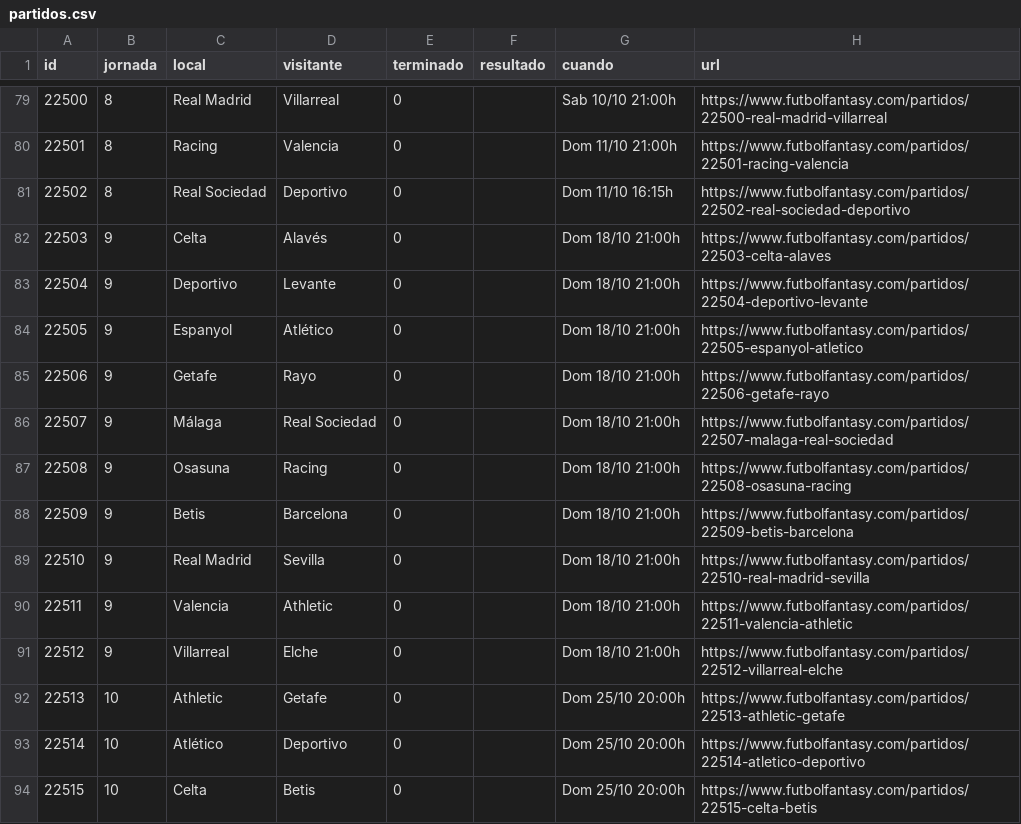
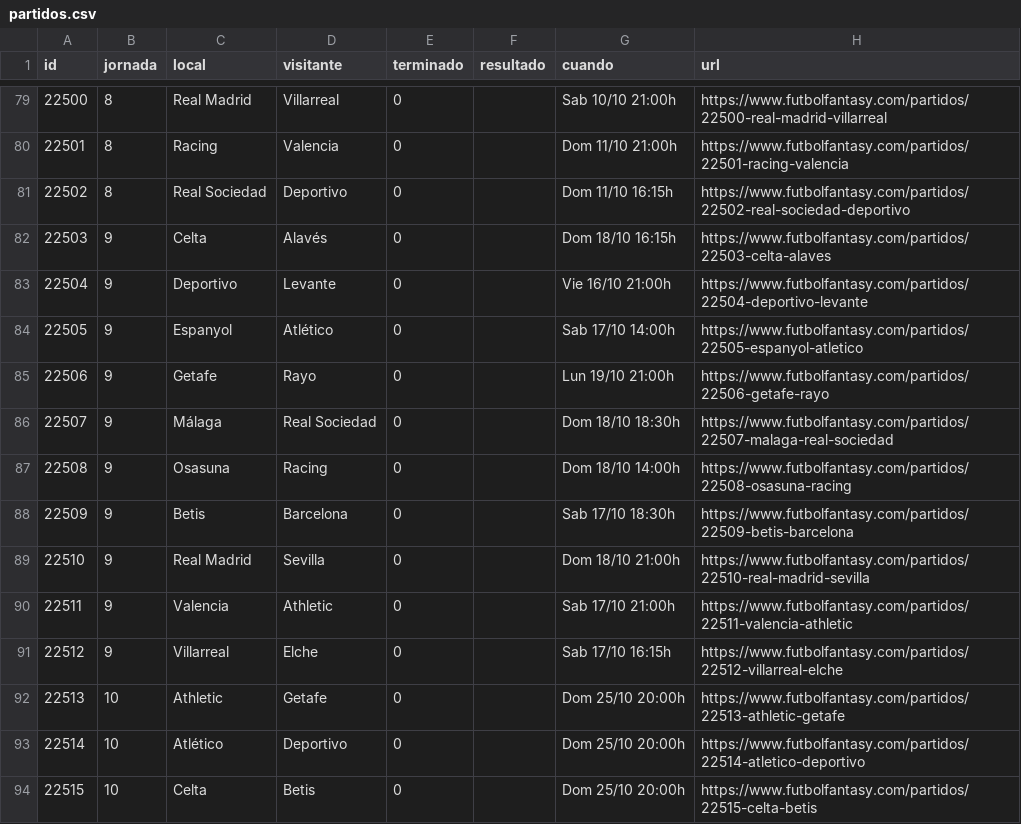
Before and after one commit to bqr3110/Mister-Data, a CSV file: datos/partidos.csv, drawn as a sheet; only a part is shown, gaps mark what is left out.

```diff
--- a/datos/partidos.csv
+++ b/datos/partidos.csv
@@ -81,12 +81,12 @@ id,jornada,local,visitante,terminado,resultado,cuando,url
 22502,8,Real Sociedad,Deportivo,0,,Dom 11/10 16:15h,https://www.futbolfantasy.com/partidos/22502-real-sociedad-deportivo
-22503,9,Celta,Alavés,0,,Dom 18/10 21:00h,https://www.futbolfantasy.com/partidos/22503-celta-alaves
-22504,9,Deportivo,Levante,0,,Dom 18/10 21:00h,https://www.futbolfantasy.com/partidos/22504-deportivo-levante
-22505,9,Espanyol,Atlético,0,,Dom 18/10 21:00h,https://www.futbolfantasy.com/partidos/22505-espanyol-atletico
-22506,9,Getafe,Rayo,0,,Dom 18/10 21:00h,https://www.futbolfantasy.com/partidos/22506-getafe-rayo
-22507,9,Málaga,Real Sociedad,0,,Dom 18/10 21:00h,https://www.futbolfantasy.com/partidos/22507-malaga-real-sociedad
-22508,9,Osasuna,Racing,0,,Dom 18/10 21:00h,https://www.futbolfantasy.com/partidos/22508-osasuna-racing
-22509,9,Betis,Barcelona,0,,Dom 18/10 21:00h,https://www.futbolfantasy.com/partidos/22509-betis-barcelona
+22503,9,Celta,Alavés,0,,Dom 18/10 16:15h,https://www.futbolfantasy.com/partidos/22503-celta-alaves
+22504,9,Deportivo,Levante,0,,Vie 16/10 21:00h,https://www.futbolfantasy.com/partidos/22504-deportivo-levante
+22505,9,Espanyol,Atlético,0,,Sab 17/10 14:00h,https://www.futbolfantasy.com/partidos/22505-espanyol-atletico
+22506,9,Getafe,Rayo,0,,Lun 19/10 21:00h,https://www.futbolfantasy.com/partidos/22506-getafe-rayo
+22507,9,Málaga,Real Sociedad,0,,Dom 18/10 18:30h,https://www.futbolfantasy.com/partidos/22507-malaga-real-sociedad
+22508,9,Osasuna,Racing,0,,Dom 18/10 14:00h,https://www.futbolfantasy.com/partidos/22508-osasuna-racing
+22509,9,Betis,Barcelona,0,,Sab 17/10 18:30h,https://www.futbolfantasy.com/partidos/22509-betis-barcelona
 22510,9,Real Madrid,Sevilla,0,,Dom 18/10 21:00h,https://www.futbolfantasy.com/partidos/22510-real-madrid-sevilla
-22511,9,Valencia,Athletic,0,,Dom 18/10 21:00h,https://www.futbolfantasy.com/partidos/22511-valencia-athletic
-22512,9,Villarreal,Elche,0,,Dom 18/10 21:00h,https://www.futbolfantasy.com/partidos/22512-villarreal-elche
+22511,9,Valencia,Athletic,0,,Sab 17/10 21:00h,https://www.futbolfantasy.com/partidos/22511-valencia-athletic
+22512,9,Villarreal,Elche,0,,Sab 17/10 16:15h,https://www.futbolfantasy.com/partidos/22512-villarreal-elche
 22513,10,Athletic,Getafe,0,,Dom 25/10 20:00h,https://www.futbolfantasy.com/partidos/22513-athletic-getafe
```
Also changed, not shown: datos/muestra.csv, 1 other file.
